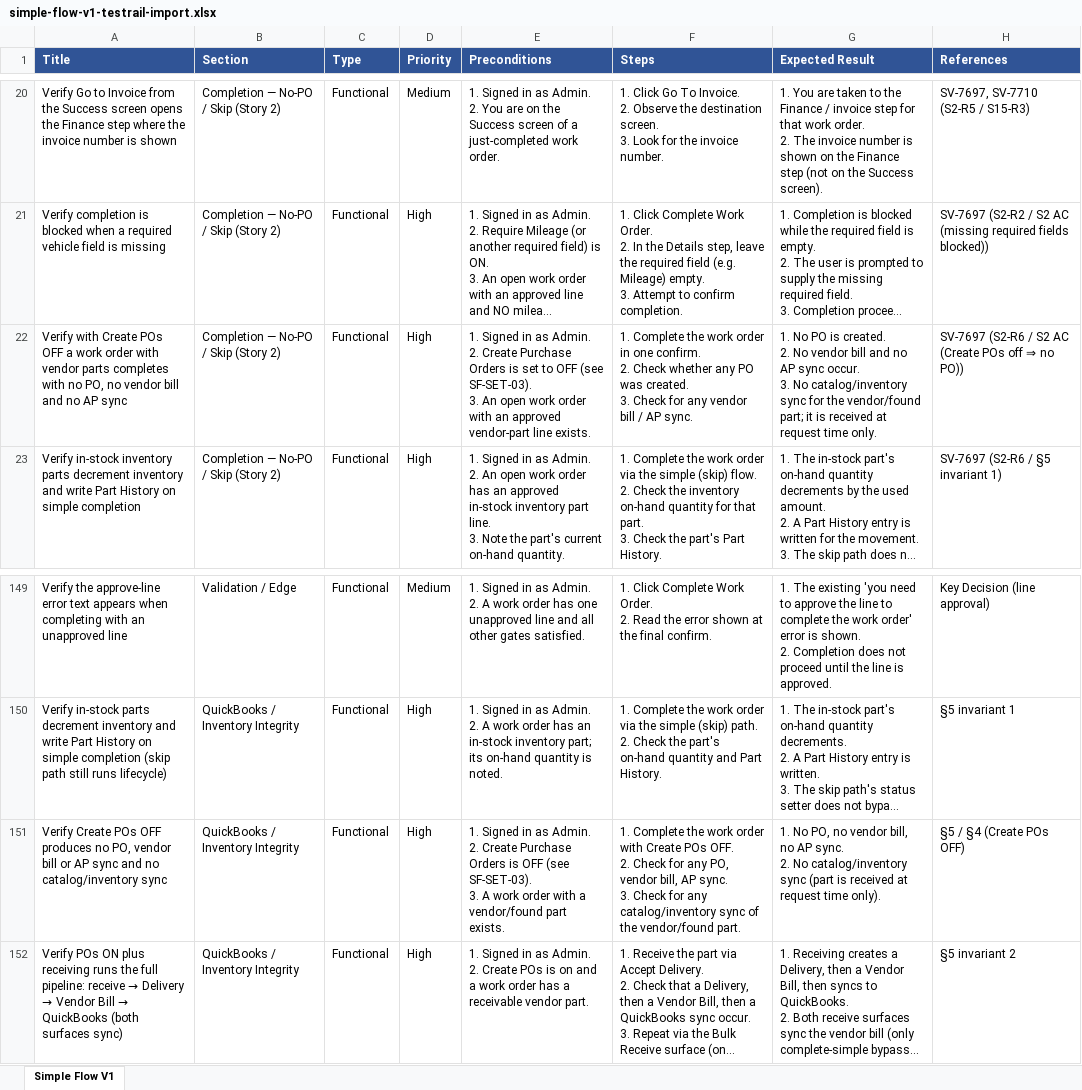
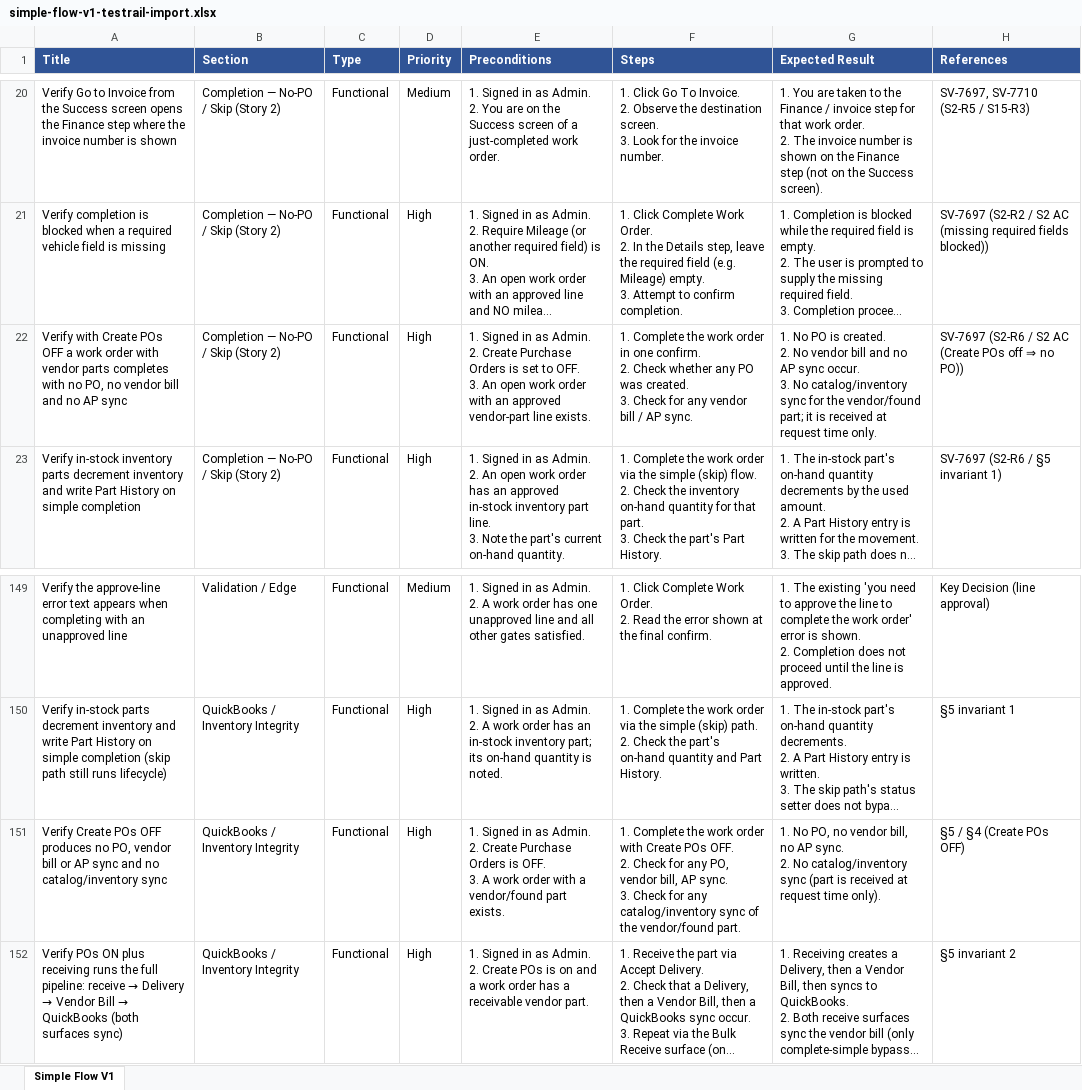
Before and after one commit to bilalmuzamil-sketch/Manual-test-Cases, an Excel workbook: testrail-import/simple-flow-v1-testrail-import.xlsx, sheet Simple Flow V1, drawn as a sheet; only a part is shown, gaps mark what is left out; long unchanged cells end in …; values as stored, in another font and other column widths than the file's, no borders; ↵ is a line break in a cell; the diff names each change by its address in the sheet, - before the commit and + after, or states it on an @@ line.

```diff
--- a/testrail-import/simple-flow-v1-testrail-import.xlsx (sheet Simple Flow V1)
+++ b/testrail-import/simple-flow-v1-testrail-import.xlsx (sheet Simple Flow V1)
-E22 (Preconditions): …set to OFF (see SF-SET-03). ↵ 3. An…
+E22 (Preconditions): …set to OFF. ↵ 3. An…
-E151 (Preconditions): …Orders is OFF (see SF-SET-03). ↵ 3. A…
+E151 (Preconditions): …Orders is OFF. ↵ 3. A…
```
Also changed, not shown: testrail-import/fees-discounts-v1-testrail-import.xlsx, 7 other files.
